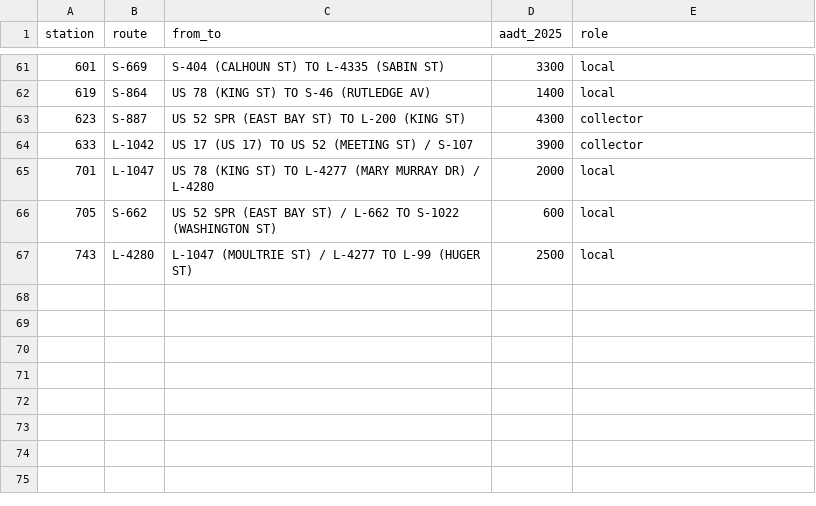
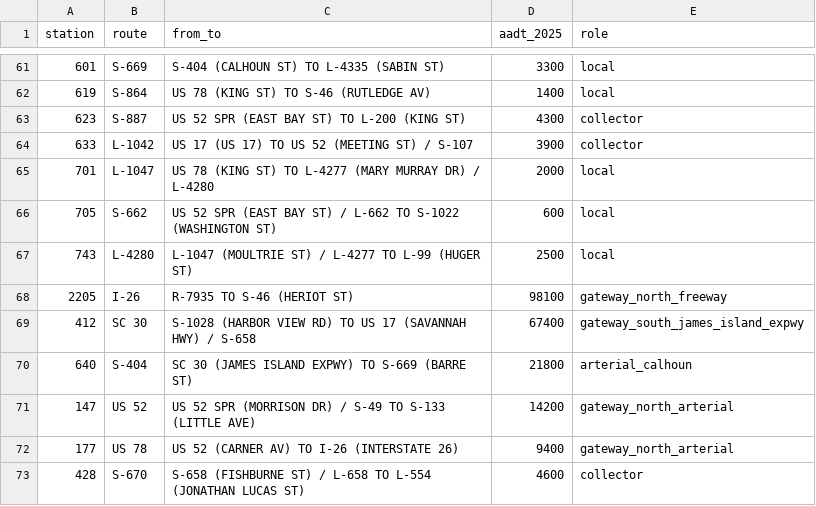
Before and after one commit to bhrettboggs/chs-traffic, a CSV file: data/raw/scdot_aadt_2025_peninsula.csv, drawn as a sheet; only a part is shown, gaps mark what is left out; the diff names each change by its address in the sheet, - before the commit and + after, or states it on an @@ line.

```diff
--- a/data/raw/scdot_aadt_2025_peninsula.csv
+++ b/data/raw/scdot_aadt_2025_peninsula.csv
+row 68: 2205 | I-26 | R-7935 TO S-46 (HERIOT ST) | 98100 | gateway_north_freeway
+row 69: 412 | SC 30 | S-1028 (HARBOR VIEW RD) TO US 17 (SAVANNAH HWY) / S-658 | 67400 | gateway_south_james_island_expwy
+row 70: 640 | S-404 | SC 30 (JAMES ISLAND EXPWY) TO S-669 (BARRE ST) | 21800 | arterial_calhoun
+row 71: 147 | US 52 | US 52 SPR (MORRISON DR) / S-49 TO S-133 (LITTLE AVE) | 14200 | gateway_north_arterial
+row 72: 177 | US 78 | US 52 (CARNER AV) TO I-26 (INTERSTATE 26) | 9400 | gateway_north_arterial
+row 73: 428 | S-670 | S-658 (FISHBURNE ST) / L-658 TO L-554 (JONATHAN LUCAS ST) | 4600 | collector
```
Also changed, not shown: data/reference/count_stations.csv, data/reference/zones.csv, 11 other files.
